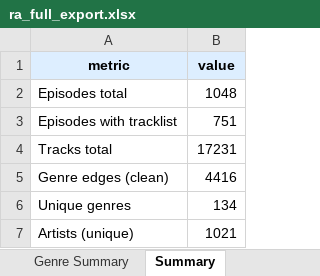
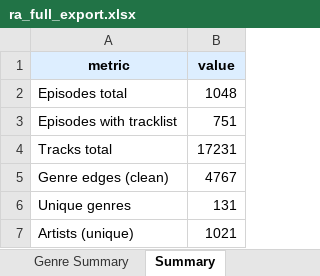
Before and after one commit to radozoo/ra-mixes, an Excel workbook: data/ra_full_export.xlsx, sheet Summary, drawn as a sheet; values as stored, in another font and other column widths than the file's, no borders; the diff names each change by its address in the sheet, - before the commit and + after, or states it on an @@ line.

```diff
--- a/data/ra_full_export.xlsx (sheet Summary)
+++ b/data/ra_full_export.xlsx (sheet Summary)
-B5 (value): 4416
+B5 (value): 4767
-B6 (value): 134
+B6 (value): 131
```
Also changed, not shown: sheet Genre Edges, sheet Genre Summary, 21 other files.
